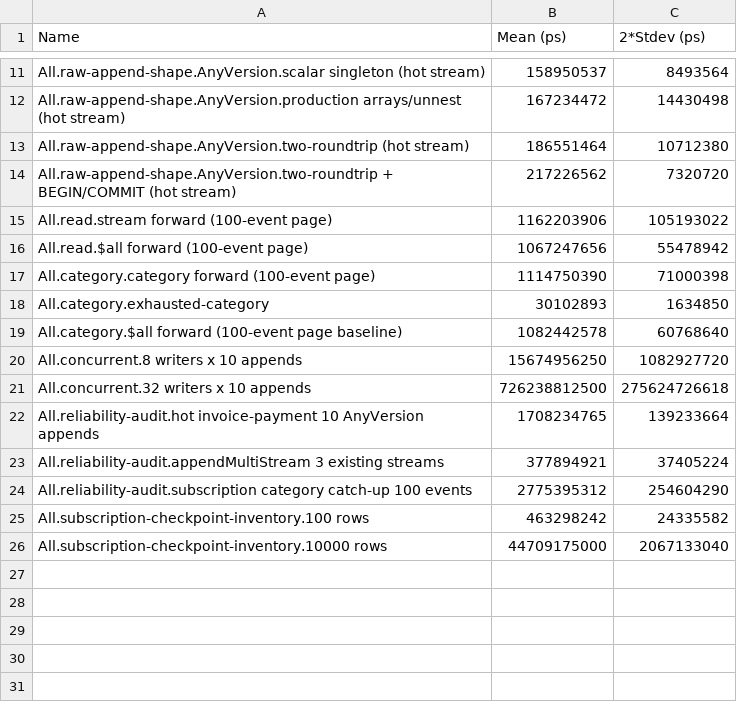
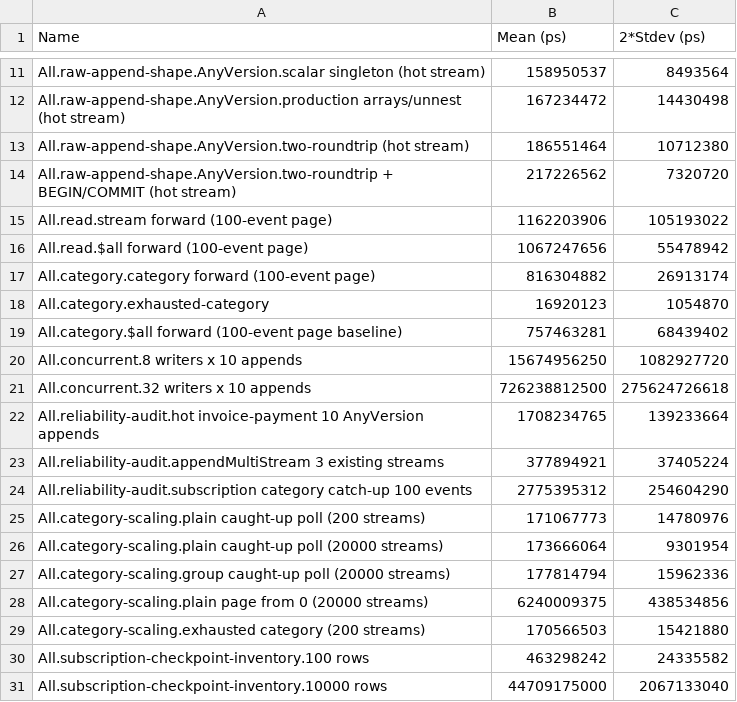
Before and after one commit to shinzui/kiroku, a CSV file: kiroku-store/bench/results/baseline.csv, drawn as a sheet; only a part is shown, gaps mark what is left out.

Commit message:
fix(store): serve category reads from the $all category index (BUG-2)
readCategoryForwardSQL and readCategoryForwardConsumerGroupSQL now scan
ix_stream_events_all_by_category from (category, checkpoint) and stop
at the limit, applying the consumer-group hash to se.original_stream_id
on index tuples. A caught-up poll on a 20,000-stream category reads 6
buffers instead of 60,387, and no category read's cost depends on the
number of streams in the category any more.

Add the category read cost structural tests (plan shape for both
statements, and a 32-buffer budget for caught-up polls) and the
category-read workload gate, which compares both statements with the
LATERAL SQL they replace: 0.01x-0.43x on every cell. Export the
category encoders and recordedEventRow from Kiroku.Store.SQL for that
control.

ExecPlan: docs/plans/91-evaluate-and-fix-partitioned-category-reads-that-scan-every-stream-in-the-category.md
Intention: intention_01m3cn0wx4ef9thtphet1ns7vp

```diff
--- a/kiroku-store/bench/results/baseline.csv
+++ b/kiroku-store/bench/results/baseline.csv
@@ -16,5 +16,5 @@ All.read.stream forward (100-event page),1162203906,105193022
 All.read.$all forward (100-event page),1067247656,55478942
-All.category.category forward (100-event page),1114750390,71000398
-All.category.exhausted-category,30102893,1634850
-All.category.$all forward (100-event page baseline),1082442578,60768640
+All.category.category forward (100-event page),816304882,26913174
+All.category.exhausted-category,16920123,1054870
+All.category.$all forward (100-event page baseline),757463281,68439402
 All.concurrent.8 writers x 10 appends,15674956250,1082927720
@@ -24,2 +24,7 @@ All.reliability-audit.appendMultiStream 3 existing streams,377894921,37405224
 All.reliability-audit.subscription category catch-up 100 events,2775395312,254604290
+All.category-scaling.plain caught-up poll (200 streams),171067773,14780976
+All.category-scaling.plain caught-up poll (20000 streams),173666064,9301954
+All.category-scaling.group caught-up poll (20000 streams),177814794,15962336
+All.category-scaling.plain page from 0 (20000 streams),6240009375,438534856
+All.category-scaling.exhausted category (200 streams),170566503,15421880
 All.subscription-checkpoint-inventory.100 rows,463298242,24335582
```
Also changed, not shown: 5 other files.
